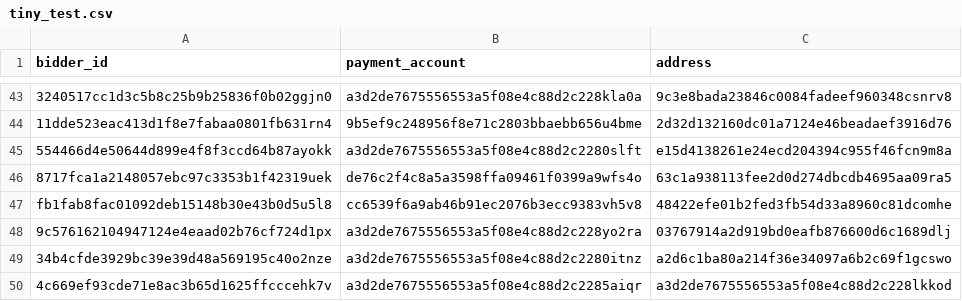
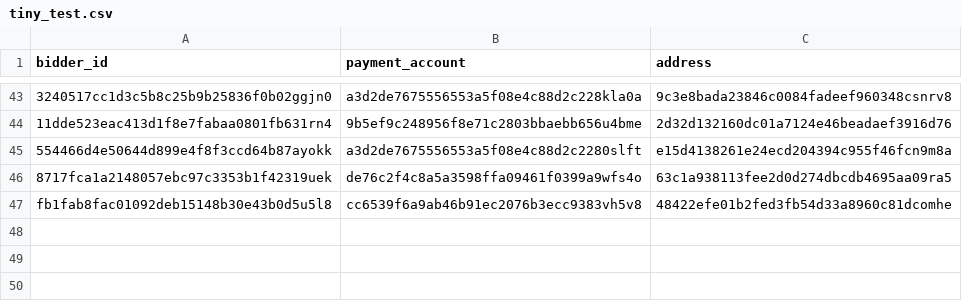
Before and after one commit to rashmiojha/BidBot-Identification, a CSV file: data/tiny_test.csv, drawn as a sheet; only a part is shown, gaps mark what is left out; the diff names each change by its address in the sheet, - before the commit and + after, or states it on an @@ line.

Commit message:
Changed tiny_test

```diff
--- a/data/tiny_test.csv
+++ b/data/tiny_test.csv
-row 48: 9c576162104947124e4eaad02b76cf724d1px | a3d2de7675556553a5f08e4c88d2c228yo2ra | 03767914a2d919bd0eafb876600d6c1689dlj
-row 49: 34b4cfde3929bc39e39d48a569195c40o2nze | a3d2de7675556553a5f08e4c88d2c2280itnz | a2d6c1ba80a214f36e34097a6b2c69f1gcswo
-row 50: 4c669ef93cde71e8ac3b65d1625ffcccehk7v | a3d2de7675556553a5f08e4c88d2c2285aiqr | a3d2de7675556553a5f08e4c88d2c228lkkod
```
